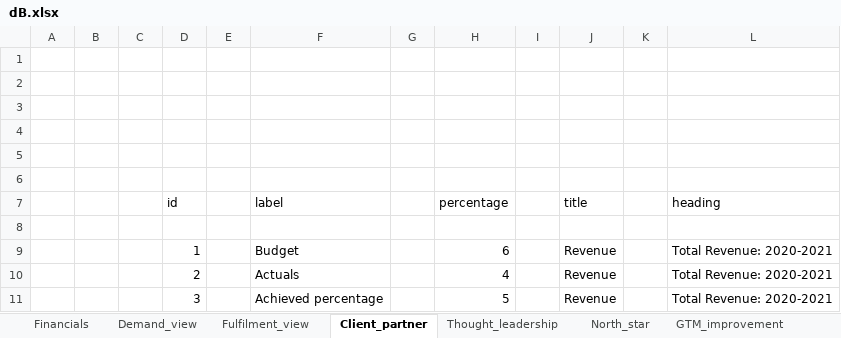
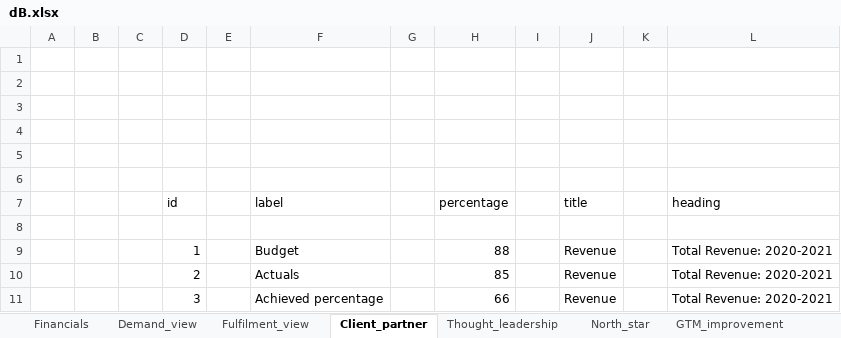
Before and after one commit to BrahamjeetRandhawa/Dashboard, an Excel workbook: data/dB.xlsx, sheet Client_partner, drawn as a sheet; values as stored, in another font and other column widths than the file's, no borders; the diff names each change by its address in the sheet, - before the commit and + after, or states it on an @@ line.

```diff
--- a/data/dB.xlsx (sheet Client_partner)
+++ b/data/dB.xlsx (sheet Client_partner)
-H9 (percentage): 6
+H9 (percentage): 88
-H10 (percentage): 4
+H10 (percentage): 85
-H11 (percentage): 5
+H11 (percentage): 66
```
Also changed, not shown: other sheet tabs, 6 other files.
